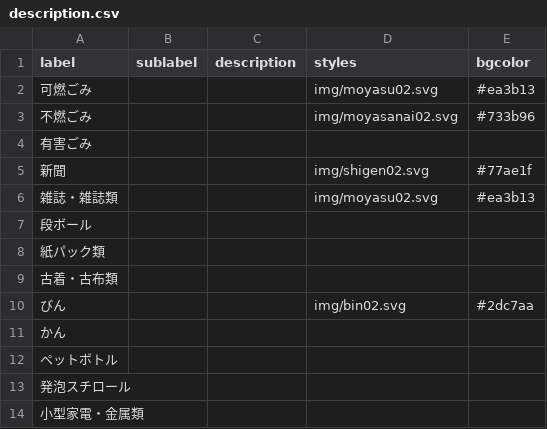
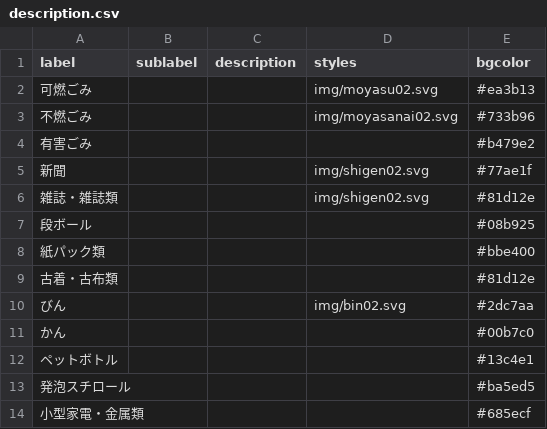
Before and after one commit to takuhai/5374, a CSV file: data/description.csv, drawn as a sheet.

Commit message:
Update description.csv

```diff
--- a/data/description.csv
+++ b/data/description.csv
@@ -3,12 +3,12 @@ label,sublabel,description,styles,bgcolor
 不燃ごみ,,,img/moyasanai02.svg,#733b96
-有害ごみ,,,,
+有害ごみ,,,,#b479e2
 新聞,,,img/shigen02.svg,#77ae1f
-雑誌・雑誌類,,,img/moyasu02.svg,#ea3b13
-段ボール,,,,
-紙パック類,,,,
-古着・古布類,,,,
+雑誌・雑誌類,,,img/shigen02.svg,#81d12e
+段ボール,,,,#08b925
+紙パック類,,,,#bbe400
+古着・古布類,,,,#81d12e
 びん,,,img/bin02.svg,#2dc7aa
-かん,,,,
-ペットボトル,,,,
-発泡スチロール,,,,
-小型家電・金属類,,,,
+かん,,,,#00b7c0
+ペットボトル,,,,#13c4e1
+発泡スチロール,,,,#ba5ed5
+小型家電・金属類,,,,#685ecf
```
